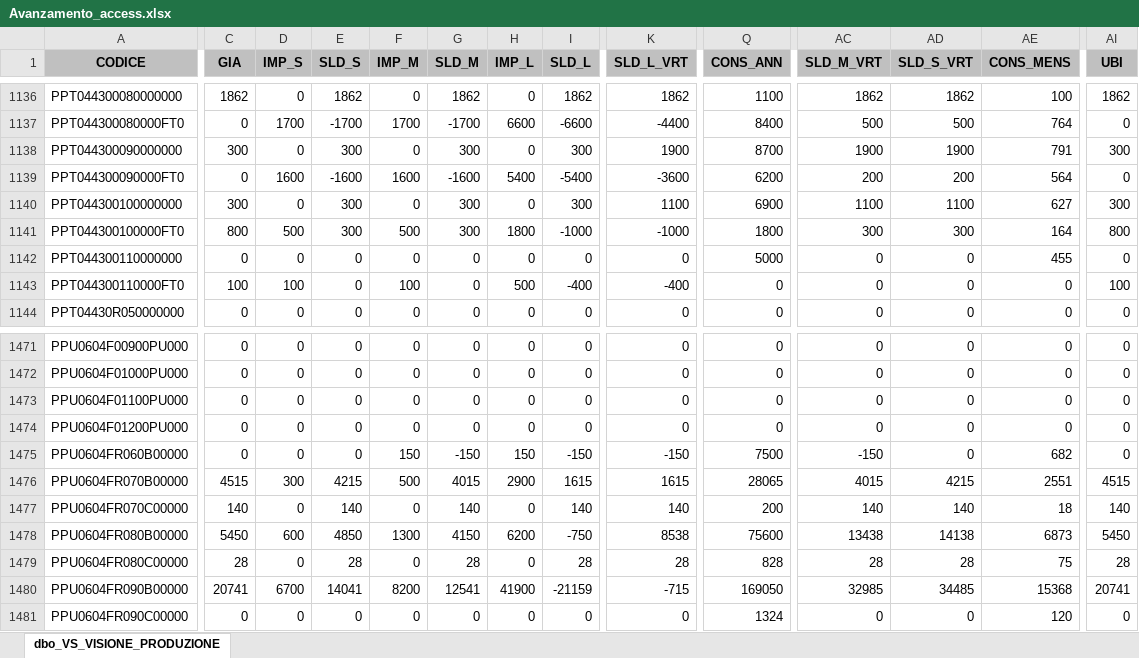
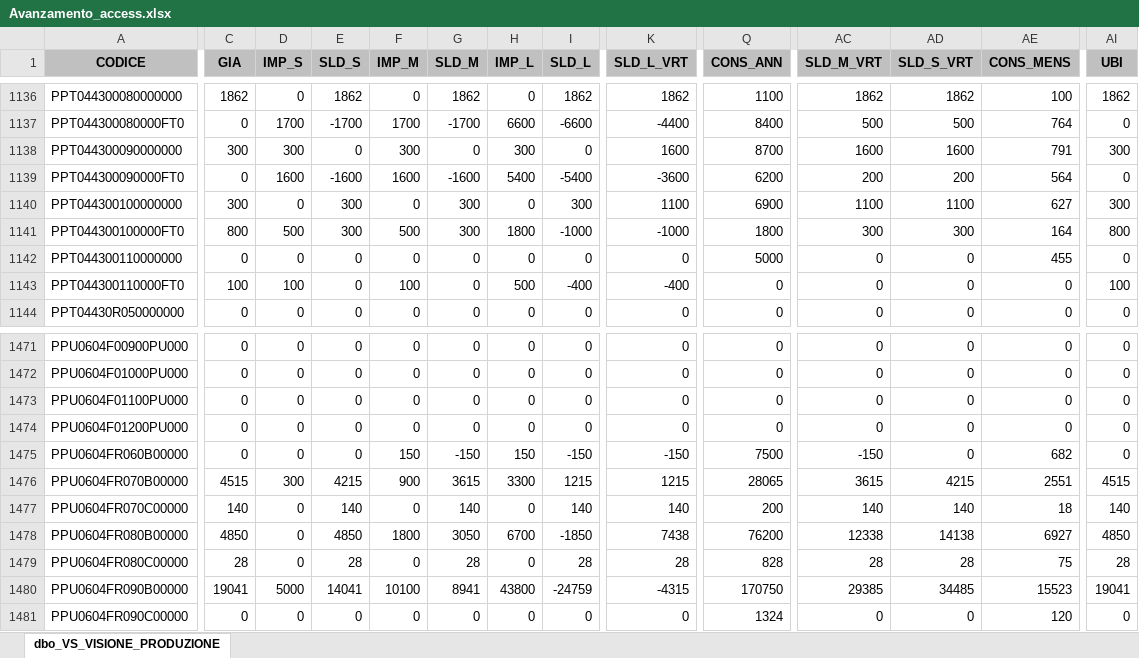
Before and after one commit to denis-safit/SAFiT, an Excel workbook: Avanzamento_access.xlsx, sheet dbo_VS_VISIONE_PRODUZIONE, drawn as a sheet; only a part is shown, gaps mark what is left out; values as stored, in another font and other column widths than the file's, no borders; the diff covers the shown part only; the diff names each change by its address in the sheet, - before the commit and + after, or states it on an @@ line.

```diff
--- a/Avanzamento_access.xlsx (sheet dbo_VS_VISIONE_PRODUZIONE)
+++ b/Avanzamento_access.xlsx (sheet dbo_VS_VISIONE_PRODUZIONE)
-D1138 (IMP_S): 0
+D1138 (IMP_S): 300
-E1138 (SLD_S): 300
+E1138 (SLD_S): 0
-F1138 (IMP_M): 0
+F1138 (IMP_M): 300
-G1138 (SLD_M): 300
+G1138 (SLD_M): 0
-H1138 (IMP_L): 0
+H1138 (IMP_L): 300
-I1138 (SLD_L): 300
+I1138 (SLD_L): 0
-K1138 (SLD_L_VRT): 1900
+K1138 (SLD_L_VRT): 1600
-AC1138 (SLD_M_VRT): 1900
+AC1138 (SLD_M_VRT): 1600
-AD1138 (SLD_S_VRT): 1900
+AD1138 (SLD_S_VRT): 1600
-F1476 (IMP_M): 500
+F1476 (IMP_M): 900
-G1476 (SLD_M): 4015
+G1476 (SLD_M): 3615
-H1476 (IMP_L): 2900
+H1476 (IMP_L): 3300
-I1476 (SLD_L): 1615
+I1476 (SLD_L): 1215
-K1476 (SLD_L_VRT): 1615
+K1476 (SLD_L_VRT): 1215
-AC1476 (SLD_M_VRT): 4015
+AC1476 (SLD_M_VRT): 3615
-C1478 (GIA): 5450
+C1478 (GIA): 4850
-D1478 (IMP_S): 600
+D1478 (IMP_S): 0
-F1478 (IMP_M): 1300
+F1478 (IMP_M): 1800
-G1478 (SLD_M): 4150
+G1478 (SLD_M): 3050
-H1478 (IMP_L): 6200
+H1478 (IMP_L): 6700
-I1478 (SLD_L): -750
+I1478 (SLD_L): -1850
-K1478 (SLD_L_VRT): 8538
+K1478 (SLD_L_VRT): 7438
-Q1478 (CONS_ANN): 75600
+Q1478 (CONS_ANN): 76200
-AC1478 (SLD_M_VRT): 13438
+AC1478 (SLD_M_VRT): 12338
-AE1478 (CONS_MENS): 6873
+AE1478 (CONS_MENS): 6927
-AI1478 (UBI): 5450
+AI1478 (UBI): 4850
-C1480 (GIA): 20741
+C1480 (GIA): 19041
-D1480 (IMP_S): 6700
+D1480 (IMP_S): 5000
-F1480 (IMP_M): 8200
+F1480 (IMP_M): 10100
-G1480 (SLD_M): 12541
+G1480 (SLD_M): 8941
-H1480 (IMP_L): 41900
+H1480 (IMP_L): 43800
-I1480 (SLD_L): -21159
+I1480 (SLD_L): -24759
-K1480 (SLD_L_VRT): -715
+K1480 (SLD_L_VRT): -4315
-Q1480 (CONS_ANN): 169050
+Q1480 (CONS_ANN): 170750
-AC1480 (SLD_M_VRT): 32985
+AC1480 (SLD_M_VRT): 29385
-AE1480 (CONS_MENS): 15368
+AE1480 (CONS_MENS): 15523
-AI1480 (UBI): 20741
+AI1480 (UBI): 19041
```
Also changed, not shown: 98 edited cells elsewhere in this sheet, righe_Ordini_ARCA.xlsx, 2 other files.
